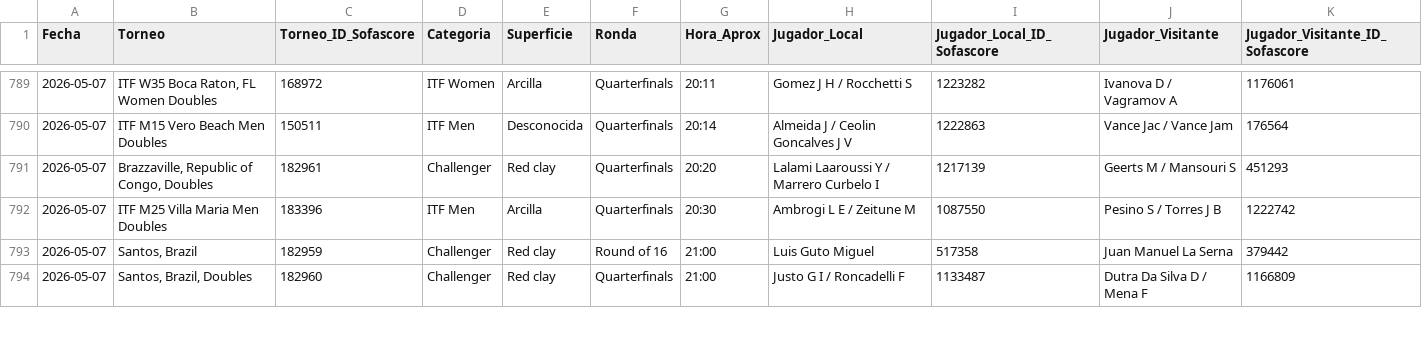
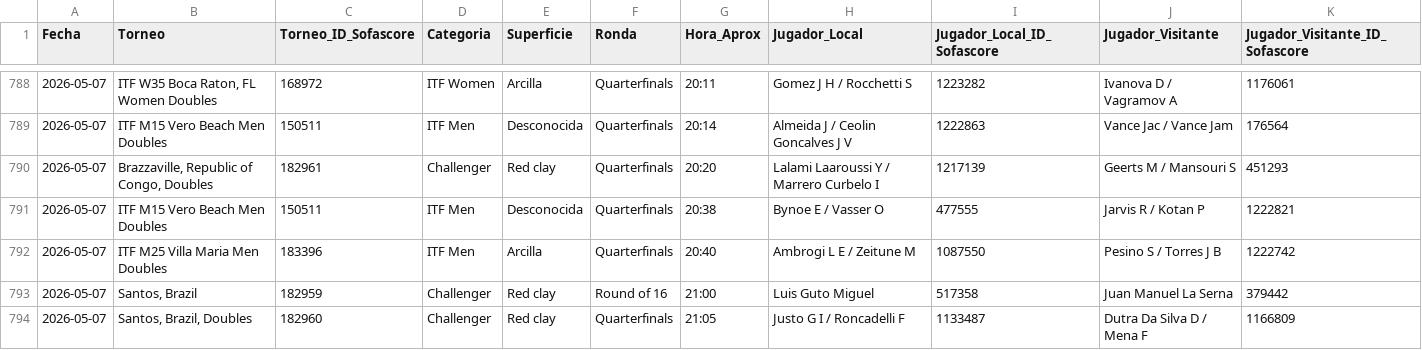
Before and after one commit to jaimerodri77/scraper, a CSV file: datos/calendario.csv, drawn as a sheet; only a part is shown, gaps mark what is left out; the diff covers the shown part only.

Commit message:
Update datos: 2026-05-07 23:28

```diff
--- a/datos/calendario.csv
+++ b/datos/calendario.csv
@@ -791,4 +790,5 @@
 2026-05-07,"Brazzaville, Republic of Congo, Doubles",182961,Challenger,Red clay,Quarterfinals,20:20,Lalami Laaroussi Y / Marrero Curbelo I,1217139,Geerts M / Mansouri S,451293
-2026-05-07,ITF M25 Villa Maria Men Doubles,183396,ITF Men,Arcilla,Quarterfinals,20:30,Ambrogi L E / Zeitune M,1087550,Pesino S / Torres J B,1222742
+2026-05-07,ITF M15 Vero Beach Men Doubles,150511,ITF Men,Desconocida,Quarterfinals,20:38,Bynoe E / Vasser O,477555,Jarvis R / Kotan P,1222821
+2026-05-07,ITF M25 Villa Maria Men Doubles,183396,ITF Men,Arcilla,Quarterfinals,20:40,Ambrogi L E / Zeitune M,1087550,Pesino S / Torres J B,1222742
 2026-05-07,"Santos, Brazil",182959,Challenger,Red clay,Round of 16,21:00,Luis Guto Miguel,517358,Juan Manuel La Serna,379442
-2026-05-07,"Santos, Brazil, Doubles",182960,Challenger,Red clay,Quarterfinals,21:00,Justo G I / Roncadelli F,1133487,Dutra Da Silva D / Mena F,1166809
+2026-05-07,"Santos, Brazil, Doubles",182960,Challenger,Red clay,Quarterfinals,21:05,Justo G I / Roncadelli F,1133487,Dutra Da Silva D / Mena F,1166809
```
Also changed, not shown: 1 added row, 3 removed rows and 4 edited cells elsewhere in this file.
